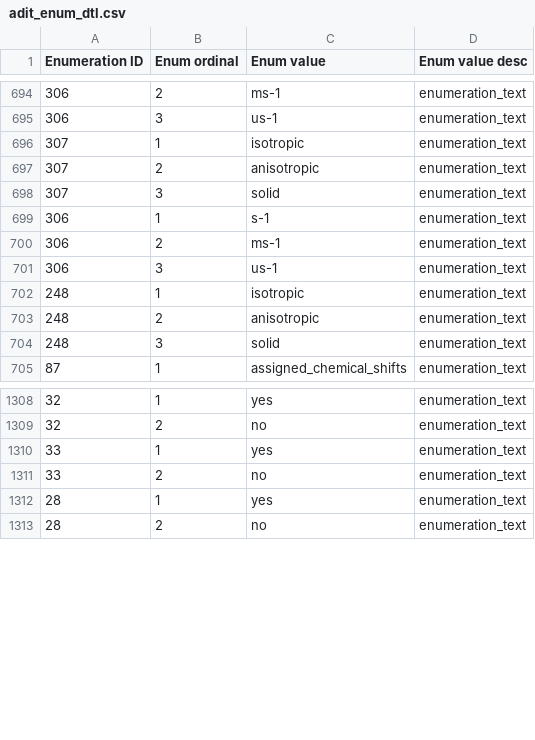
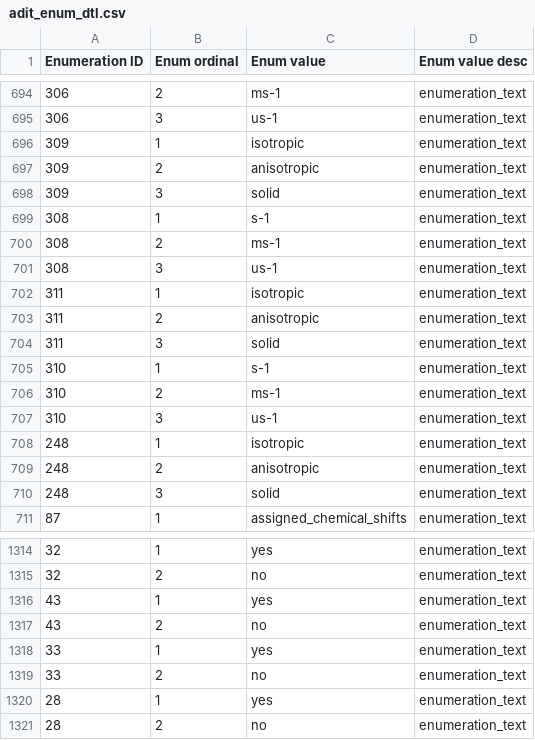
Before and after one commit to bmrb-io/nmr-star-dictionary, a CSV file: adit_enum_dtl.csv, drawn as a sheet; only a part is shown, gaps mark what is left out; the diff names each change by its address in the sheet, - before the commit and + after, or states it on an @@ line.

Commit message:
?
svn path=/bmrb_only_files/adit_input/; revision=194

```diff
--- a/adit_enum_dtl.csv
+++ b/adit_enum_dtl.csv
-A696:A698 (Enumeration ID): 307
+A696:A698 (Enumeration ID): 309
-A699:A701 (Enumeration ID): 306
+A699:A701 (Enumeration ID): 308
+row 702: 311 | 1 | isotropic | enumeration_text
+row 703: 311 | 2 | anisotropic | enumeration_text
+row 704: 311 | 3 | solid | enumeration_text
+row 705: 310 | 1 | s-1 | enumeration_text
+row 706: 310 | 2 | ms-1 | enumeration_text
+row 707: 310 | 3 | us-1 | enumeration_text
+row 1316: 43 | 1 | yes | enumeration_text
+row 1317: 43 | 2 | no | enumeration_text
```
Also changed, not shown: 4 other files.
